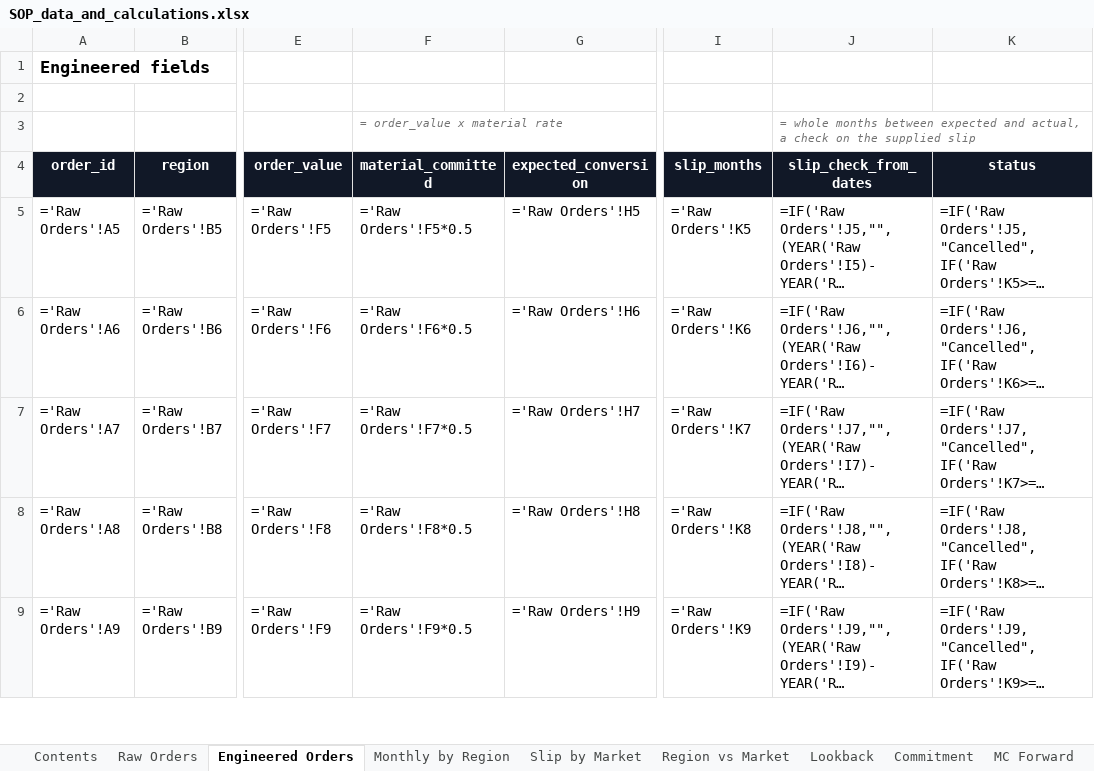
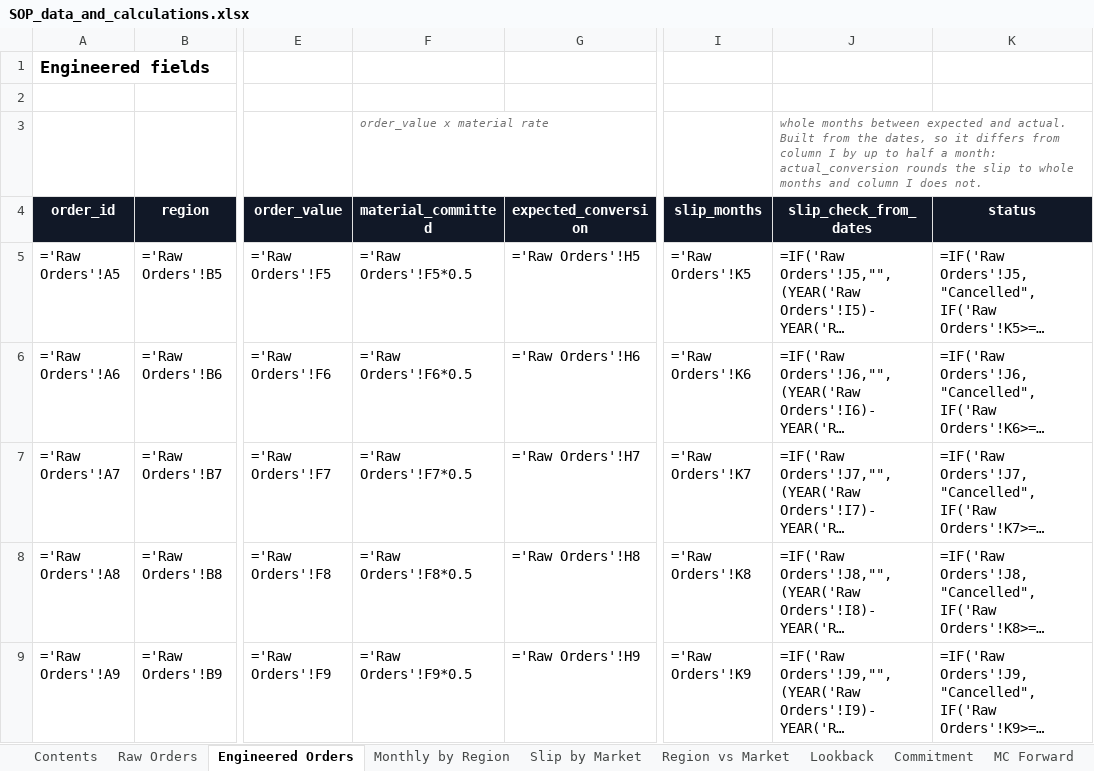
Before and after one commit to stavag44/sop-planning-prototype, an Excel workbook: SOP_data_and_calculations.xlsx, sheet Engineered Orders, drawn as a sheet; only a part is shown, gaps mark what is left out; long unchanged cells end in …; values as stored, in another font and other column widths than the file's, no borders; formulas without a stored value are shown as written; the diff names each change by its address in the sheet, - before the commit and + after, or states it on an @@ line.

```diff
--- a/SOP_data_and_calculations.xlsx (sheet Engineered Orders)
+++ b/SOP_data_and_calculations.xlsx (sheet Engineered Orders)
-F3 (material_committed): = order_value x material rate
+F3 (material_committed): order_value x material rate
-J3 (slip_check_from_dates): = whole months between expected and actual, a check on the supplied slip
+J3 (slip_check_from_dates): whole months between expected and actual. Built from the dates, so it differs from column I by up to half a month: actual_conversion rounds the slip to whole months and column I does not.
```
Also changed, not shown: sheet MC Forward, 1 other file.
